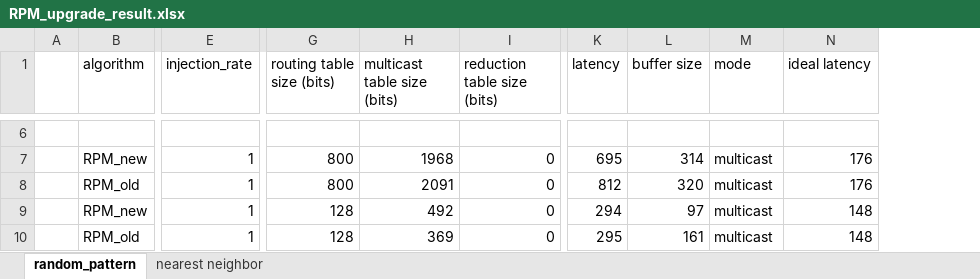
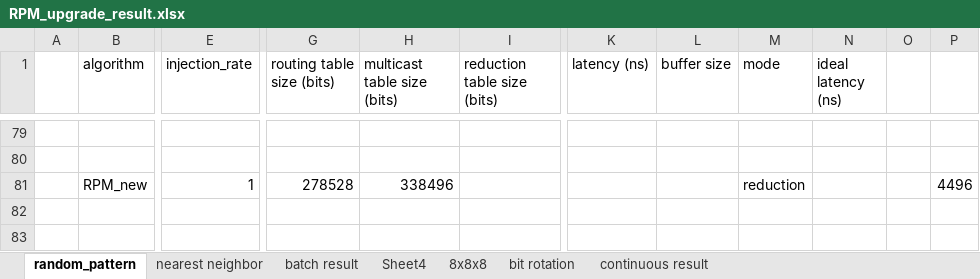
Before and after one commit to joshstern1/MD_reduction, an Excel workbook: result/RPM_upgrade_result.xlsx, sheet random_pattern, drawn as a sheet; only a part is shown, gaps mark what is left out; values as stored, in another font and other column widths than the file's, no borders; removed rows and columns are numbered as before the commit, all else as after; rows hold the shown columns only; the diff covers the shown part only; the diff names each change by its address in the sheet, - before the commit and + after, or states it on an @@ line.

```diff
--- a/result/RPM_upgrade_result.xlsx (sheet random_pattern)
+++ b/result/RPM_upgrade_result.xlsx (sheet random_pattern)
+sheet tab: batch result
+sheet tab: Sheet4
+sheet tab: 8x8x8
+sheet tab: bit rotation
+sheet tab: continuous result
-column K (latency), row 7: 695
+column K (latency (ns)), empty
-column N (ideal latency), row 7: 176
+column N (ideal latency (ns)), empty
+column O, empty
+column P, empty
-row 80:  | RPM_new | 1 | 800 | 1968 | 0 | 695 | 314 | multicast | 176
+row 80: (empty)
-row 8:  | RPM_old | 1 | 800 | 2091 | 0 | 812 | 320 | multicast | 176
-row 9:  | RPM_new | 1 | 128 | 492 | 0 | 294 | 97 | multicast | 148
-row 10:  | RPM_old | 1 | 128 | 369 | 0 | 295 | 161 | multicast | 148
+row 81:  | RPM_new | 1 | 278528 | 338496 |  |  |  | reduction |  |  | 4496
```
Also changed, not shown: 75 added rows, 2 removed rows and 3 edited cells elsewhere in this sheet, sheet nearest neighbor, charts or pictures, 9 other files.
